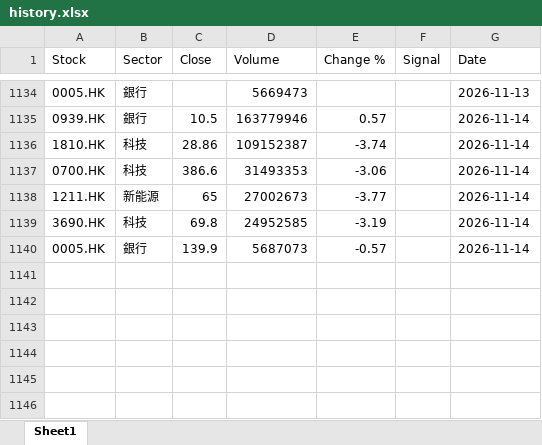
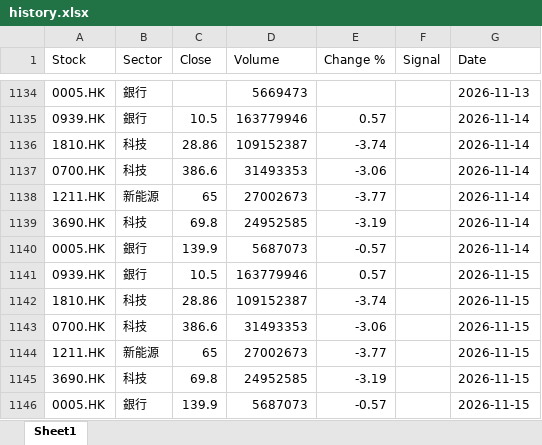
Before and after one commit to chriskkf-ai/hk_stock_analysis, an Excel workbook: data/history.xlsx, sheet Sheet1, drawn as a sheet; only a part is shown, gaps mark what is left out; values as stored, in another font and other column widths than the file's, no borders; the diff names each change by its address in the sheet, - before the commit and + after, or states it on an @@ line.

```diff
--- a/data/history.xlsx (sheet Sheet1)
+++ b/data/history.xlsx (sheet Sheet1)
+row 1141: 0939.HK | 銀行 | 10.5 | 163779946 | 0.57 |  | 2026-11-15
+row 1142: 1810.HK | 科技 | 28.86 | 109152387 | -3.74 |  | 2026-11-15
+row 1143: 0700.HK | 科技 | 386.6 | 31493353 | -3.06 |  | 2026-11-15
+row 1144: 1211.HK | 新能源 | 65 | 27002673 | -3.77 |  | 2026-11-15
+row 1145: 3690.HK | 科技 | 69.8 | 24952585 | -3.19 |  | 2026-11-15
+row 1146: 0005.HK | 銀行 | 139.9 | 5687073 | -0.57 |  | 2026-11-15
```
Also changed, not shown: data/output.xlsx.
